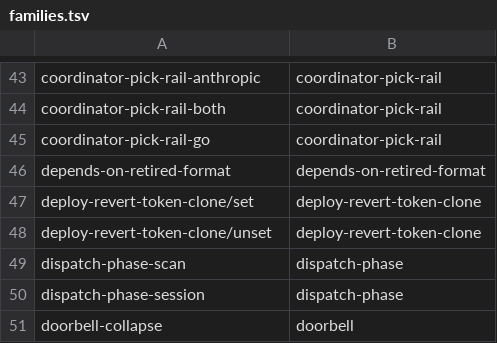
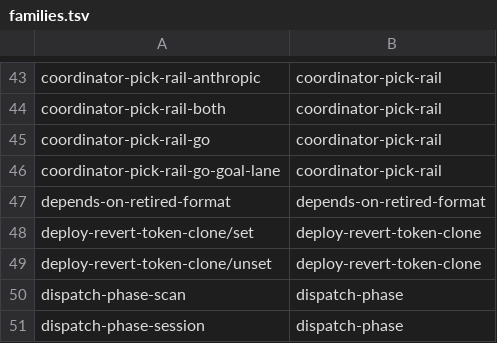
Before and after one commit to teststuffstash/homelab, a TSV file: agents/replay/families.tsv, drawn as a sheet; only a part is shown, gaps mark what is left out; the shorter side is filled out with more unchanged rows; the diff names each change by its address in the sheet, - before the commit and + after, or states it on an @@ line.

```diff
--- a/agents/replay/families.tsv
+++ b/agents/replay/families.tsv
+row 46: coordinator-pick-rail-go-goal-lane | coordinator-pick-rail
```
Also changed, not shown: 6 other files.
